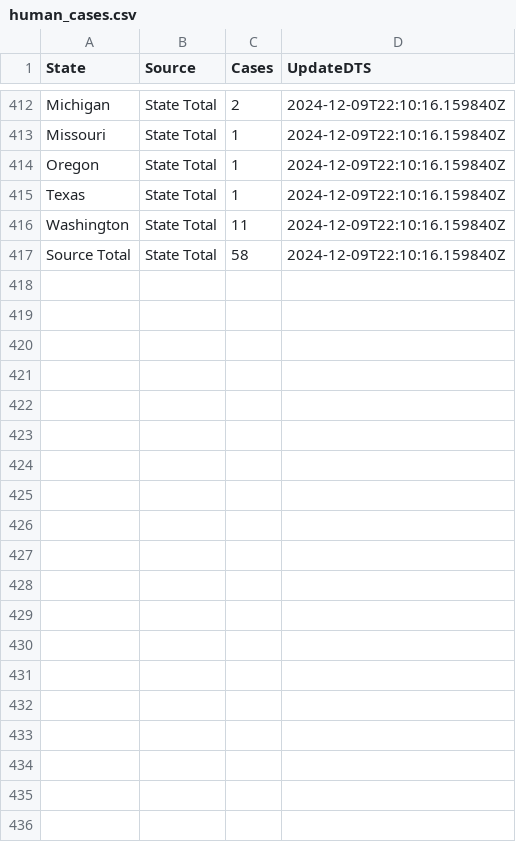
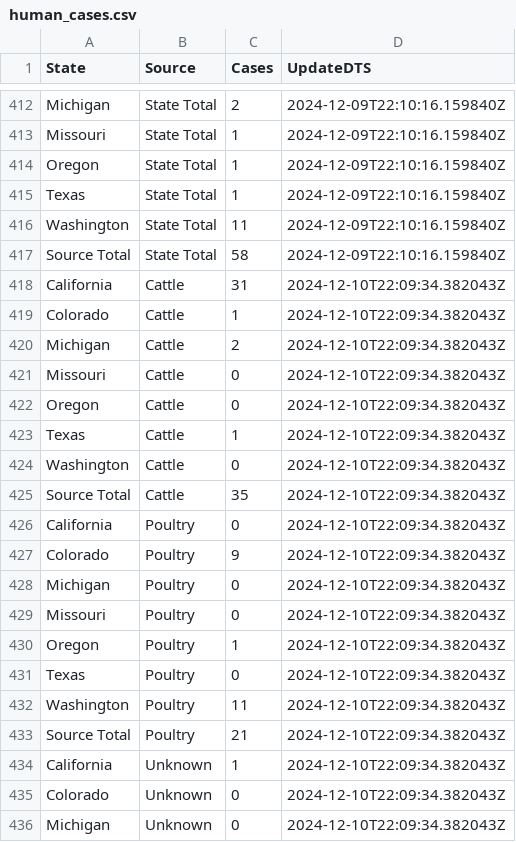
Before and after one commit to wf-id/h5n1-tracking, a CSV file: data-raw/human_cases.csv, drawn as a sheet; only a part is shown, gaps mark what is left out; the diff covers the shown part only; the diff names each change by its address in the sheet, - before the commit and + after, or states it on an @@ line.

Commit message:
Update the latest data

```diff
--- a/data-raw/human_cases.csv
+++ b/data-raw/human_cases.csv
+row 418: California | Cattle | 31 | 2024-12-10T22:09:34.382043Z
+row 419: Colorado | Cattle | 1 | 2024-12-10T22:09:34.382043Z
+row 420: Michigan | Cattle | 2 | 2024-12-10T22:09:34.382043Z
+row 421: Missouri | Cattle | 0 | 2024-12-10T22:09:34.382043Z
+row 422: Oregon | Cattle | 0 | 2024-12-10T22:09:34.382043Z
+row 423: Texas | Cattle | 1 | 2024-12-10T22:09:34.382043Z
+row 424: Washington | Cattle | 0 | 2024-12-10T22:09:34.382043Z
+row 425: Source Total | Cattle | 35 | 2024-12-10T22:09:34.382043Z
+row 426: California | Poultry | 0 | 2024-12-10T22:09:34.382043Z
+row 427: Colorado | Poultry | 9 | 2024-12-10T22:09:34.382043Z
+row 428: Michigan | Poultry | 0 | 2024-12-10T22:09:34.382043Z
+row 429: Missouri | Poultry | 0 | 2024-12-10T22:09:34.382043Z
+row 430: Oregon | Poultry | 1 | 2024-12-10T22:09:34.382043Z
+row 431: Texas | Poultry | 0 | 2024-12-10T22:09:34.382043Z
+row 432: Washington | Poultry | 11 | 2024-12-10T22:09:34.382043Z
+row 433: Source Total | Poultry | 21 | 2024-12-10T22:09:34.382043Z
+row 434: California | Unknown | 1 | 2024-12-10T22:09:34.382043Z
+row 435: Colorado | Unknown | 0 | 2024-12-10T22:09:34.382043Z
+row 436: Michigan | Unknown | 0 | 2024-12-10T22:09:34.382043Z
```
Also changed, not shown: 13 added rows elsewhere in this file, 2 other files.
